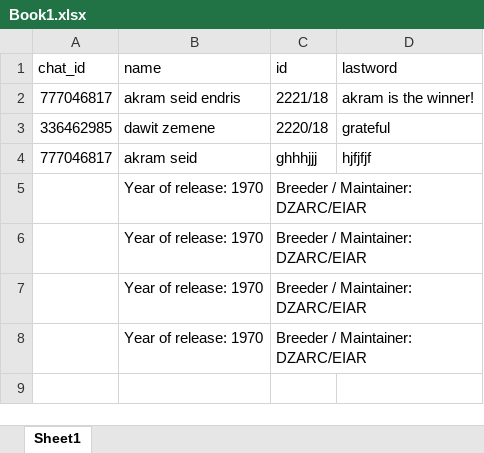
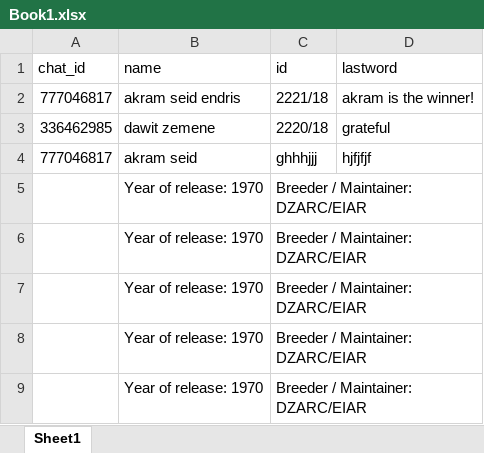
Before and after one commit to akram-seid/python-data, an Excel workbook: Book1.xlsx, sheet Sheet1, drawn as a sheet; values as stored, in another font and other column widths than the file's, no borders; the diff names each change by its address in the sheet, - before the commit and + after, or states it on an @@ line.

```diff
--- a/Book1.xlsx (sheet Sheet1)
+++ b/Book1.xlsx (sheet Sheet1)
+row 9:  | Year of release: 1970 | Breeder / Maintainer: DZARC/EIAR
```
Also changed, not shown: 18 other files.
